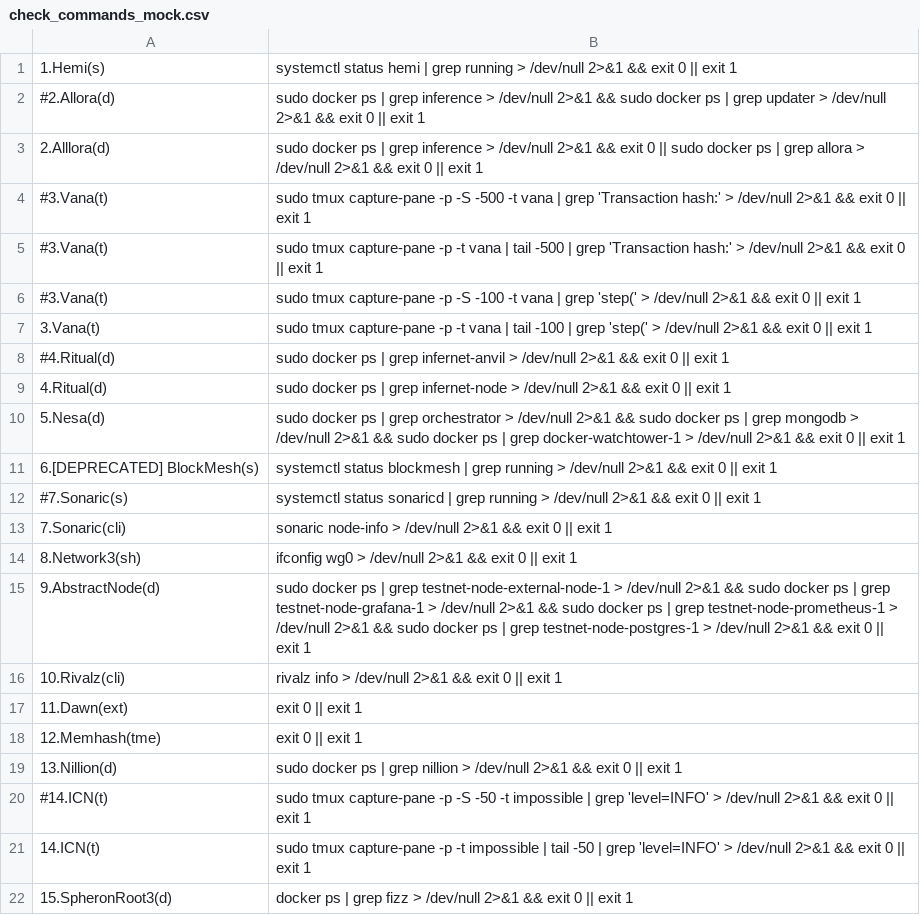
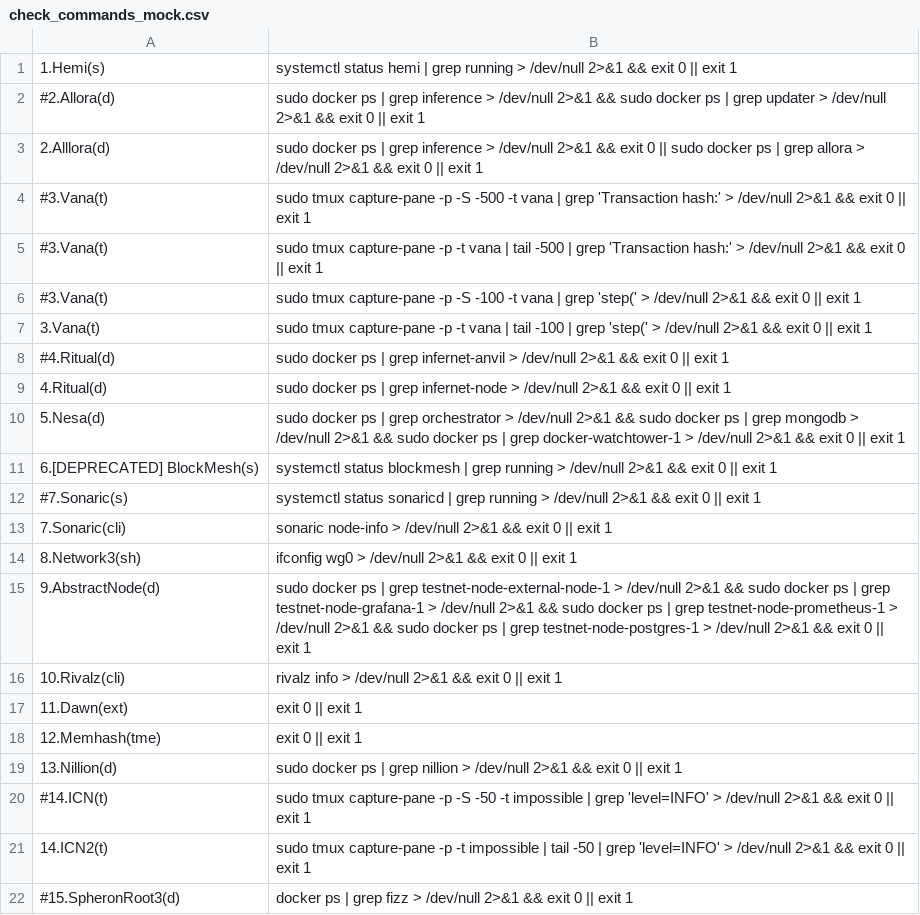
Before and after one commit to repchinskiy/cryptologo, a CSV file: check_commands_mock.csv, drawn as a sheet.

Commit message:
Add files via upload

```diff
--- a/check_commands_mock.csv
+++ b/check_commands_mock.csv
@@ -20,3 +20,3 @@
 #14.ICN(t);sudo tmux capture-pane -p -S -50 -t impossible | grep 'level=INFO' > /dev/null 2>&1 && exit 0 || exit 1
-14.ICN(t);sudo tmux capture-pane -p -t impossible | tail -50 | grep 'level=INFO' > /dev/null 2>&1 && exit 0 || exit 1
-15.SpheronRoot3(d);docker ps | grep fizz > /dev/null 2>&1 && exit 0 || exit 1
+14.ICN2(t);sudo tmux capture-pane -p -t impossible | tail -50 | grep 'level=INFO' > /dev/null 2>&1 && exit 0 || exit 1
+#15.SpheronRoot3(d);docker ps | grep fizz > /dev/null 2>&1 && exit 0 || exit 1
```
